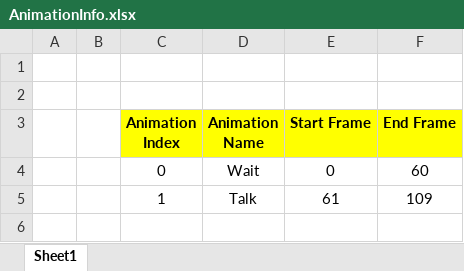
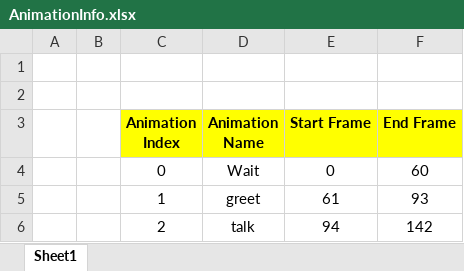
Before and after one commit to sinyoung-heo/01.KPUFinalProject, an Excel workbook: The Eternals/FrameDirectX12/Bin/Resource/ResourceStage/DynamicMesh/NPC/Baraka_M_Mystellium/AnimationInfo.xlsx, sheet Sheet1, drawn as a sheet; values as stored, in another font and other column widths than the file's, no borders; the diff names each change by its address in the sheet, - before the commit and + after, or states it on an @@ line.

```diff
--- a/The Eternals/FrameDirectX12/Bin/Resource/ResourceStage/DynamicMesh/NPC/Baraka_M_Mystellium/AnimationInfo.xlsx (sheet Sheet1)
+++ b/The Eternals/FrameDirectX12/Bin/Resource/ResourceStage/DynamicMesh/NPC/Baraka_M_Mystellium/AnimationInfo.xlsx (sheet Sheet1)
-D5 (Animation Name): Talk
+D5 (Animation Name): greet
-F5 (End Frame): 109
+F5 (End Frame): 93
+row 6:  |  | 2 | talk | 94 | 142
```
Also changed, not shown: The Eternals/FrameDirectX12/Bin/Resource/ResourceStage/DynamicMesh/NPC/Aman_boy/AnimationInfo.xlsx, The Eternals/FrameDirectX12/Bin/Resource/ResourceStage/DynamicMesh/NPC/Baraka_M_Merchant/AnimationInfo.xlsx, 16 other files.
